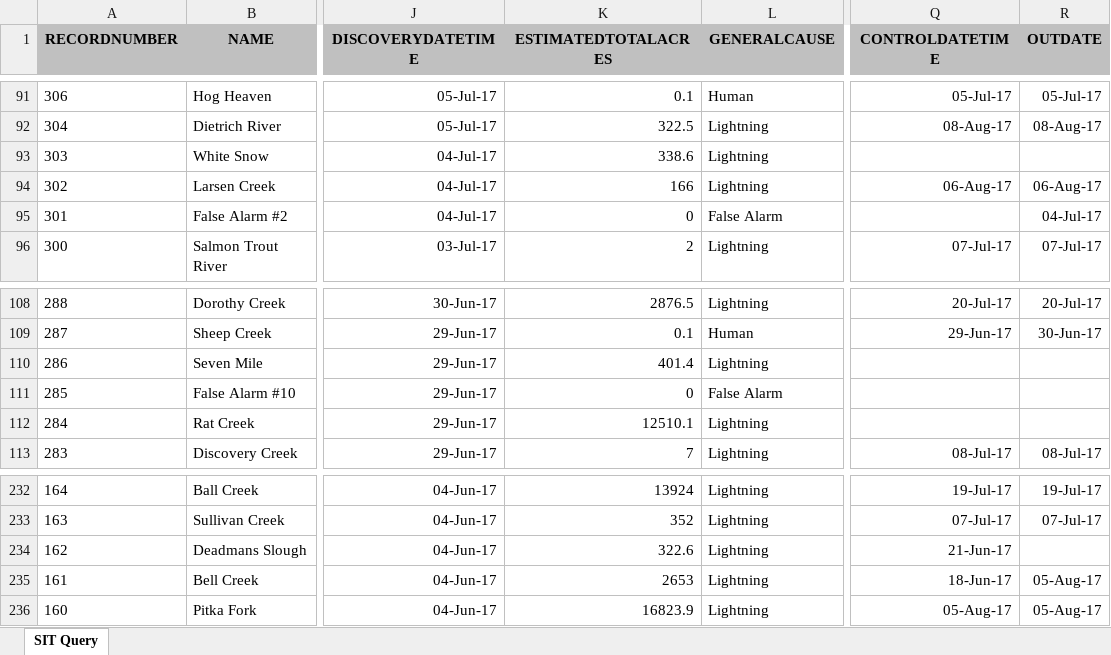
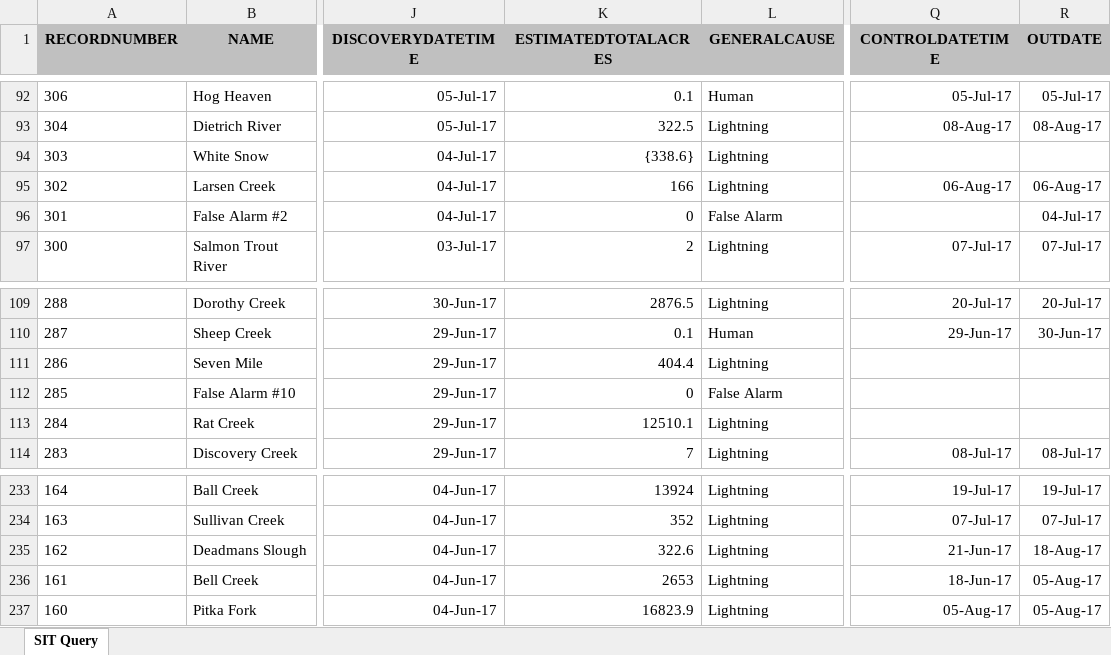
Before and after one commit to benmatheson/fire, an Excel workbook: query.xlsx, sheet SIT Query, drawn as a sheet; only a part is shown, gaps mark what is left out; values as stored, in another font and other column widths than the file's, no borders; addresses are those after the commit; the diff covers the shown part only; the diff names each change by its address in the sheet, - before the commit and + after, or states it on an @@ line.

```diff
--- a/query.xlsx (sheet SIT Query)
+++ b/query.xlsx (sheet SIT Query)
-K94 (ESTIMATEDTOTALACRES): 338.6
+K94 (ESTIMATEDTOTALACRES): {338.6}
-K111 (ESTIMATEDTOTALACRES): 401.4
+K111 (ESTIMATEDTOTALACRES): 404.4
-R235 (OUTDATE): (empty)
+R235 (OUTDATE): 18-Aug-17
```
Also changed, not shown: 1 added row and 6 edited cells elsewhere in this sheet, 2 other files.
